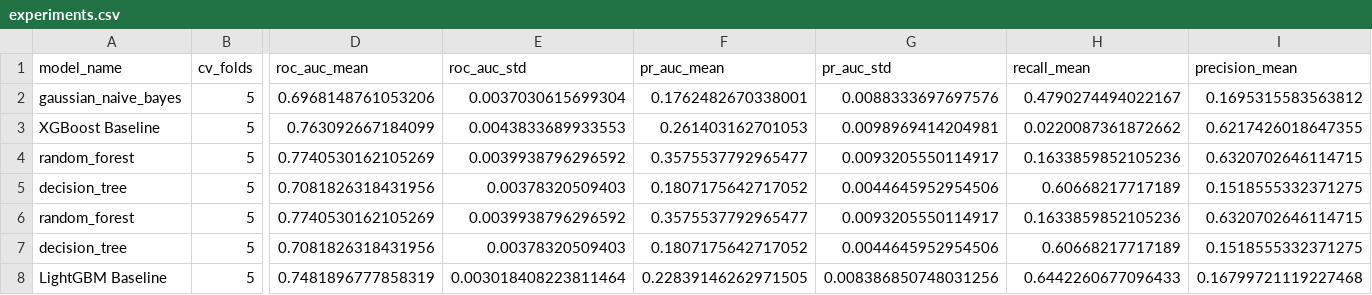
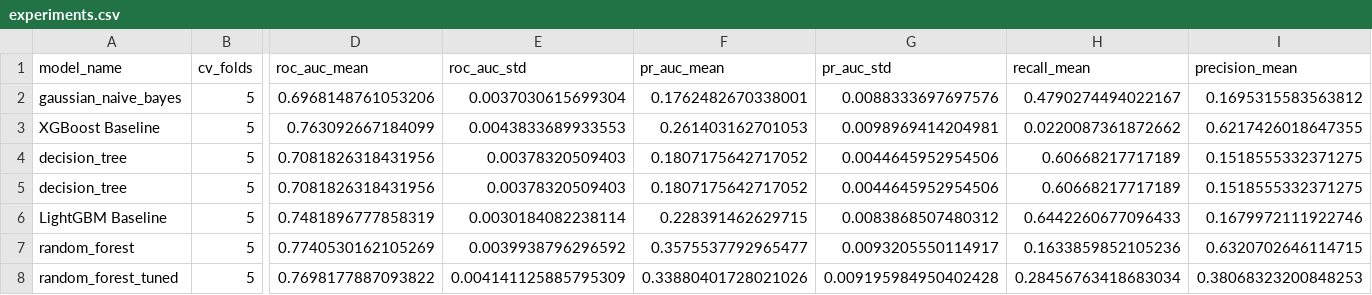
Before and after one commit to Pasiya990/FDM-AutoMobile_Loan_Default_Modelling, a CSV file: experiments/results/experiments.csv, drawn as a sheet; only a part is shown, gaps mark what is left out; removed rows and columns are numbered as before the commit, all else as after; rows hold the shown columns only; the diff names each change by its address in the sheet, - before the commit and + after, or states it on an @@ line.

Commit message:
model updated

```diff
--- a/experiments/results/experiments.csv
+++ b/experiments/results/experiments.csv
-row 4: random_forest | 5 | 0.7740530162105269 | 0.0039938796296592 | 0.3575537792965477 | 0.0093205550114917 | 0.1633859852105236 | 0.6320702646114715
-row 6: random_forest | 5 | 0.7740530162105269 | 0.0039938796296592 | 0.3575537792965477 | 0.0093205550114917 | 0.1633859852105236 | 0.6320702646114715
-E6 (roc_auc_std): 0.003018408223811464
+E6 (roc_auc_std): 0.0030184082238114
-F6 (pr_auc_mean): 0.22839146262971505
+F6 (pr_auc_mean): 0.228391462629715
-G6 (pr_auc_std): 0.008386850748031256
+G6 (pr_auc_std): 0.0083868507480312
-I6 (precision_mean): 0.16799721119227468
+I6 (precision_mean): 0.1679972111922746
+row 7: random_forest | 5 | 0.7740530162105269 | 0.0039938796296592 | 0.3575537792965477 | 0.0093205550114917 | 0.1633859852105236 | 0.6320702646114715
+row 8: random_forest_tuned | 5 | 0.7698177887093822 | 0.004141125885795309 | 0.33880401728021026 | 0.009195984950402428 | 0.28456763418683034 | 0.38068323200848253
```
Also changed, not shown: 5 other files.
